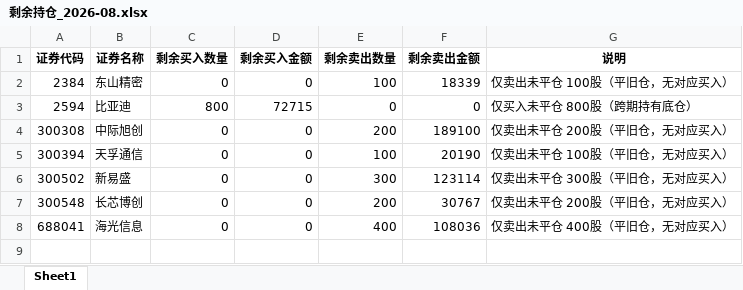
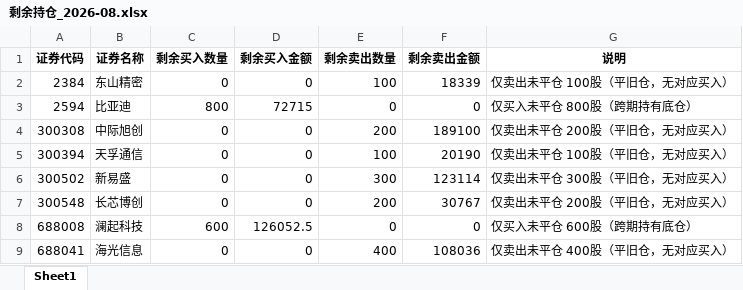
Before and after one commit to ooojedyooo/short-term-trading, an Excel workbook: reports/剩余持仓_2026-08.xlsx, sheet Sheet1, drawn as a sheet; values as stored, in another font and other column widths than the file's, no borders; the diff names each change by its address in the sheet, - before the commit and + after, or states it on an @@ line.

```diff
--- a/reports/剩余持仓_2026-08.xlsx (sheet Sheet1)
+++ b/reports/剩余持仓_2026-08.xlsx (sheet Sheet1)
+row 8: 688008 | 澜起科技 | 600 | 126052.5 | 0 | 0 | 仅买入未平仓 600股（跨期持有底仓）
```
Also changed, not shown: reports/剩余持仓_2026年度.xlsx, 股票交易盈亏汇总.xlsx, 7 other files.
